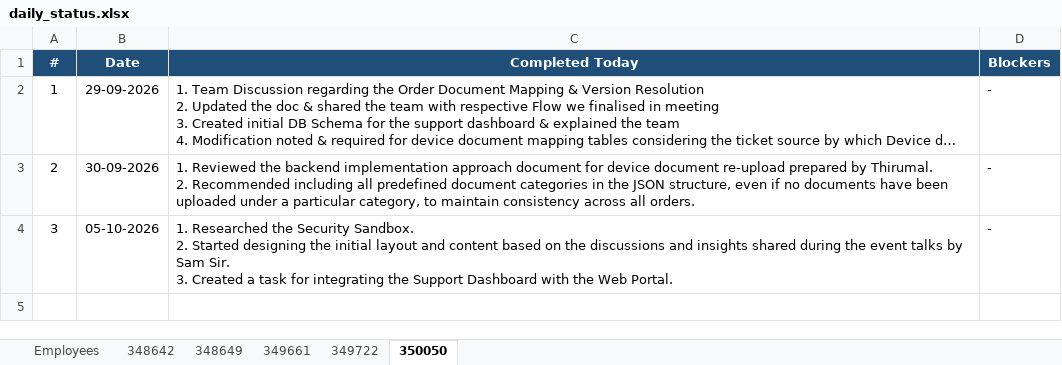
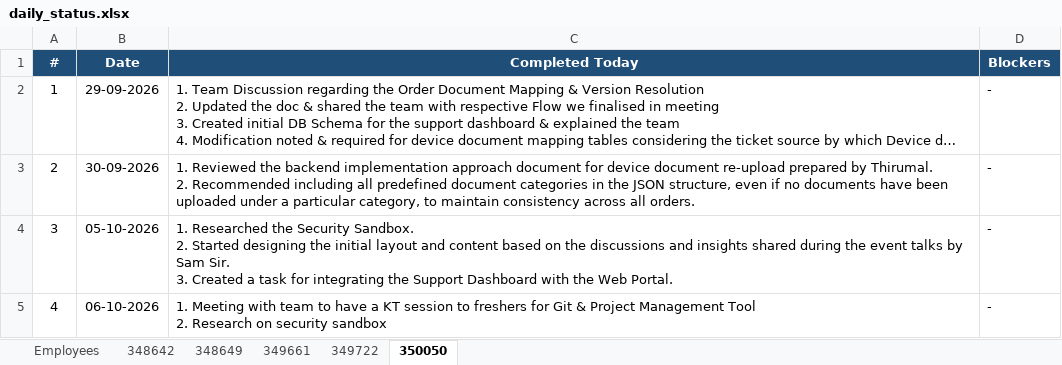
Before and after one commit to vishnumohan350050/webportal-daily-status, an Excel workbook: daily_status.xlsx, sheet 350050, drawn as a sheet; long unchanged cells end in …; values as stored, in another font and other column widths than the file's, no borders; ↵ is a line break in a cell; the diff names each change by its address in the sheet, - before the commit and + after, or states it on an @@ line.

Commit message:
Daily status update (run 37571307529)

```diff
--- a/daily_status.xlsx (sheet 350050)
+++ b/daily_status.xlsx (sheet 350050)
+row 5: 4 | 06-10-2026 | 1. Meeting with team to have a KT session to freshers for Git & Project Management Tool ↵ 2. Research on security sandbox | -
```
Also changed, not shown: sheet 349722.
